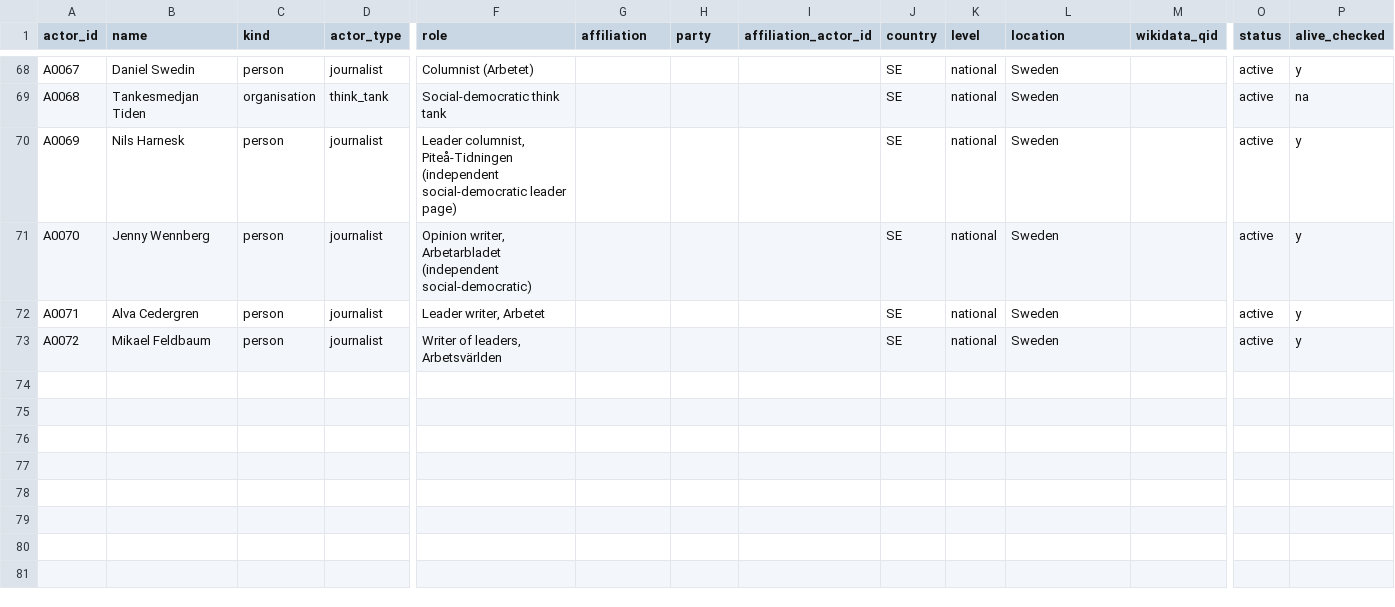
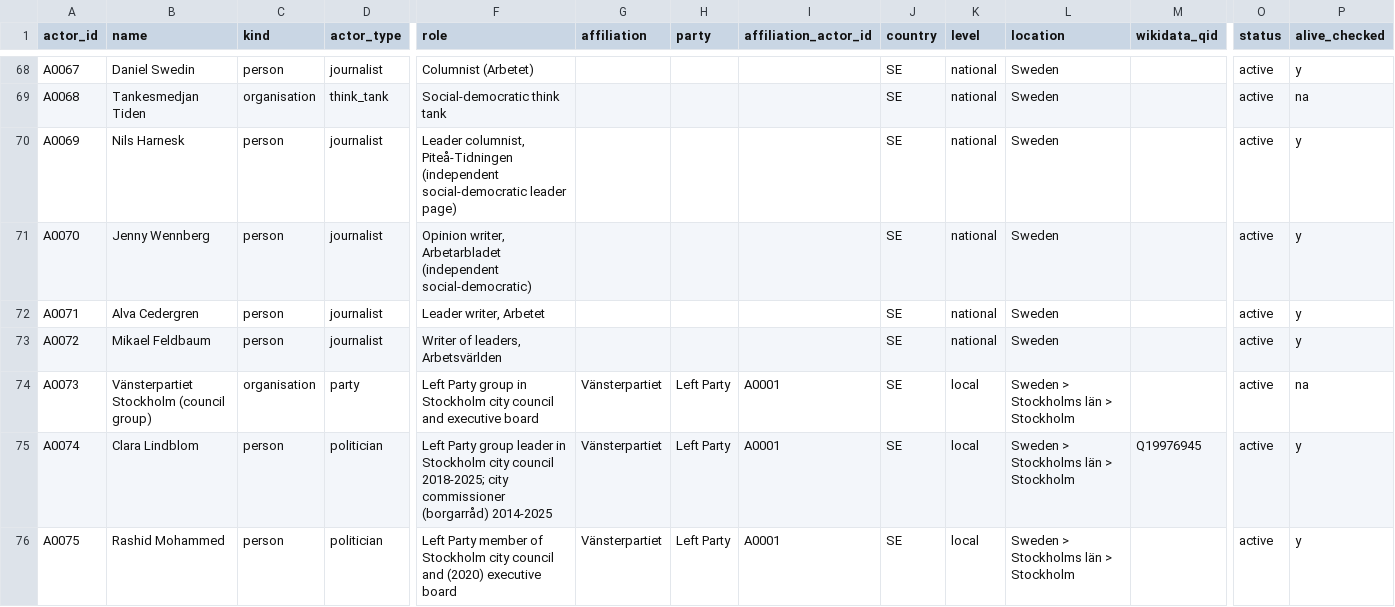
Before and after one commit to Egalitaristen/wealth-tax-database, a CSV file: data/se/actors.csv, drawn as a sheet; only a part is shown, gaps mark what is left out; rows hold the shown columns only; the diff names each change by its address in the sheet, - before the commit and + after, or states it on an @@ line.

```diff
--- a/data/se/actors.csv
+++ b/data/se/actors.csv
+row 74: A0073 | Vänsterpartiet Stockholm (council group) | organisation | party | Left Party group in Stockholm city council and executive board | Vänsterpartiet | Left Party | A0001 | SE | local | Sweden > Stockholms län > Stockholm |  | active | na
+row 75: A0074 | Clara Lindblom | person | politician | Left Party group leader in Stockholm city council 2018-2025; city commissioner (borgarråd) 2014-2025 | Vänsterpartiet | Left Party | A0001 | SE | local | Sweden > Stockholms län > Stockholm | Q19976945 | active | y
+row 76: A0075 | Rashid Mohammed | person | politician | Left Party member of Stockholm city council and (2020) executive board | Vänsterpartiet | Left Party | A0001 | SE | local | Sweden > Stockholms län > Stockholm |  | active | y
```
Also changed, not shown: data/se/evidence.csv, data/se/geo_units.csv, 7 other files.
